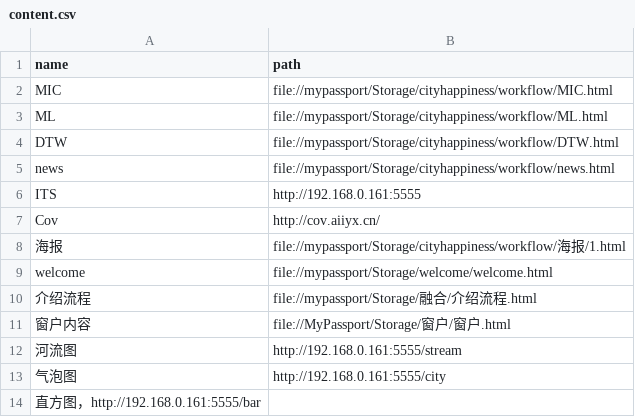
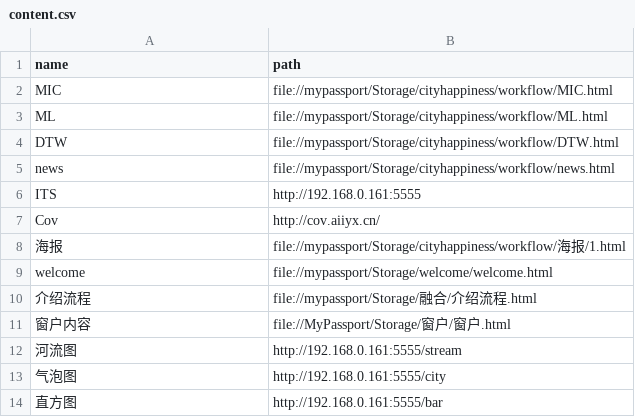
Before and after one commit to HOOLoLo/webserver, a CSV file: content.csv, drawn as a sheet; removed rows and columns are numbered as before the commit, all else as after; the diff names each change by its address in the sheet, - before the commit and + after, or states it on an @@ line.

Commit message:
'中文'

```diff
--- a/content.csv
+++ b/content.csv
-row 14: 直方图，http://192.168.0.161:5555/bar
+row 14: 直方图 | http://192.168.0.161:5555/bar
```
